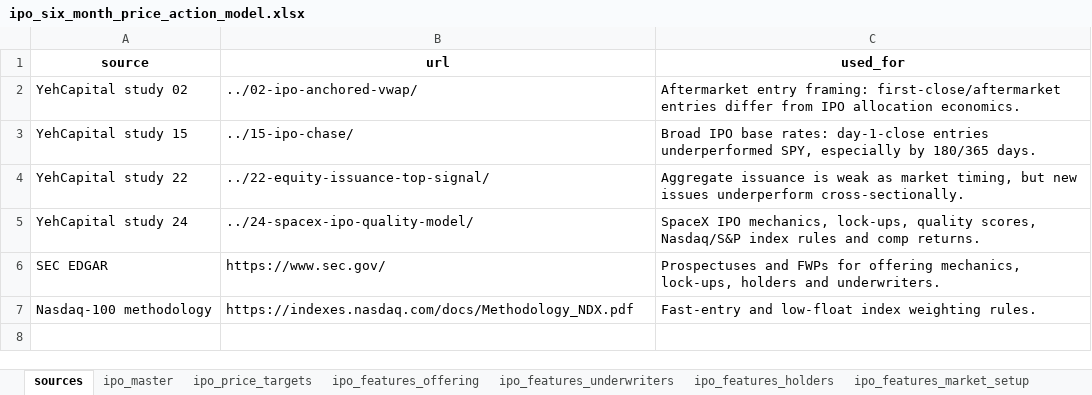
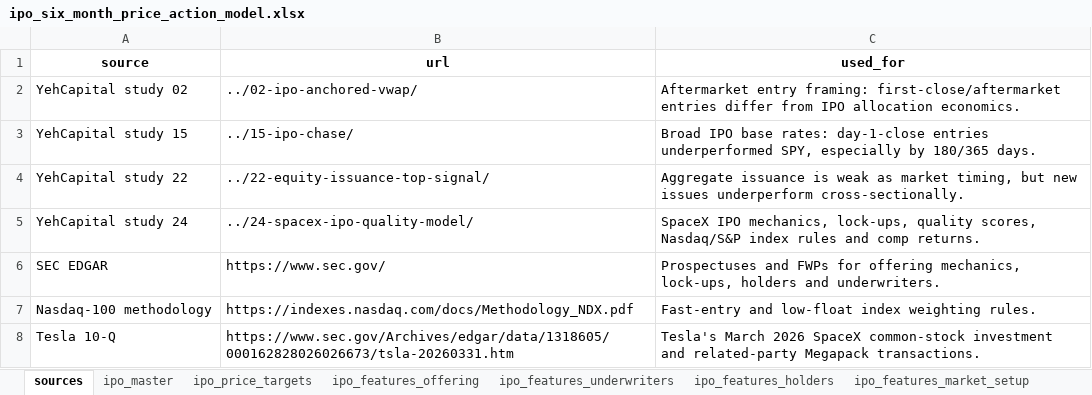
Before and after one commit to yeh0211/Yeh-Capital-Public, an Excel workbook: 25-ipo-six-month-price-action/ipo_six_month_price_action_model.xlsx, sheet sources, drawn as a sheet; values as stored, in another font and other column widths than the file's, no borders; the diff names each change by its address in the sheet, - before the commit and + after, or states it on an @@ line.

```diff
--- a/25-ipo-six-month-price-action/ipo_six_month_price_action_model.xlsx (sheet sources)
+++ b/25-ipo-six-month-price-action/ipo_six_month_price_action_model.xlsx (sheet sources)
+row 8: Tesla 10-Q | https://www.sec.gov/Archives/edgar/data/1318605/000162828026026673/tsla-20260331.htm | Tesla's March 2026 SpaceX common-stock investment and related-party Megapack transactions.
```
Also changed, not shown: sheet ipo_features_holders, 24-spacex-ipo-quality-model/spacex_ipo_quality_model.xlsx, 11 other files.
